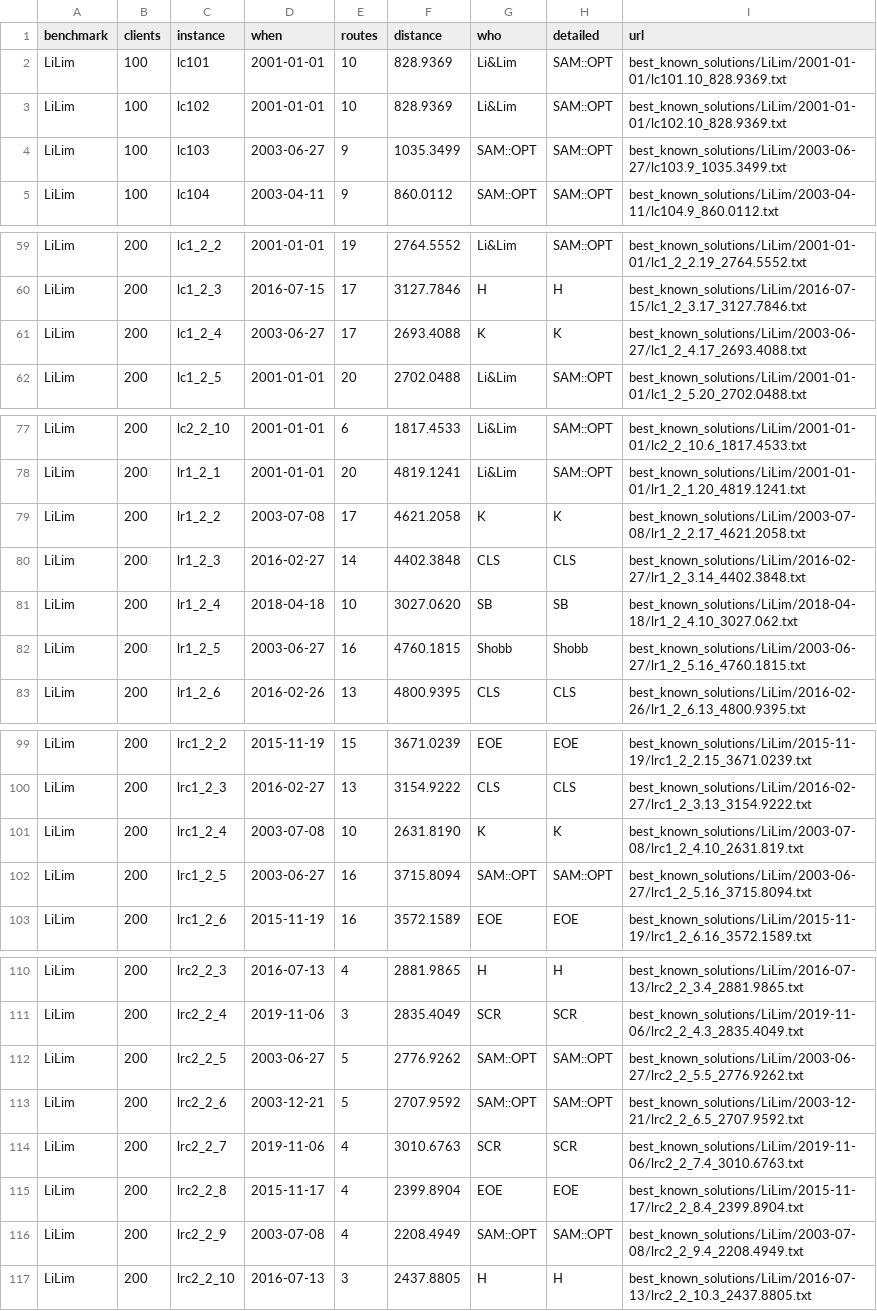
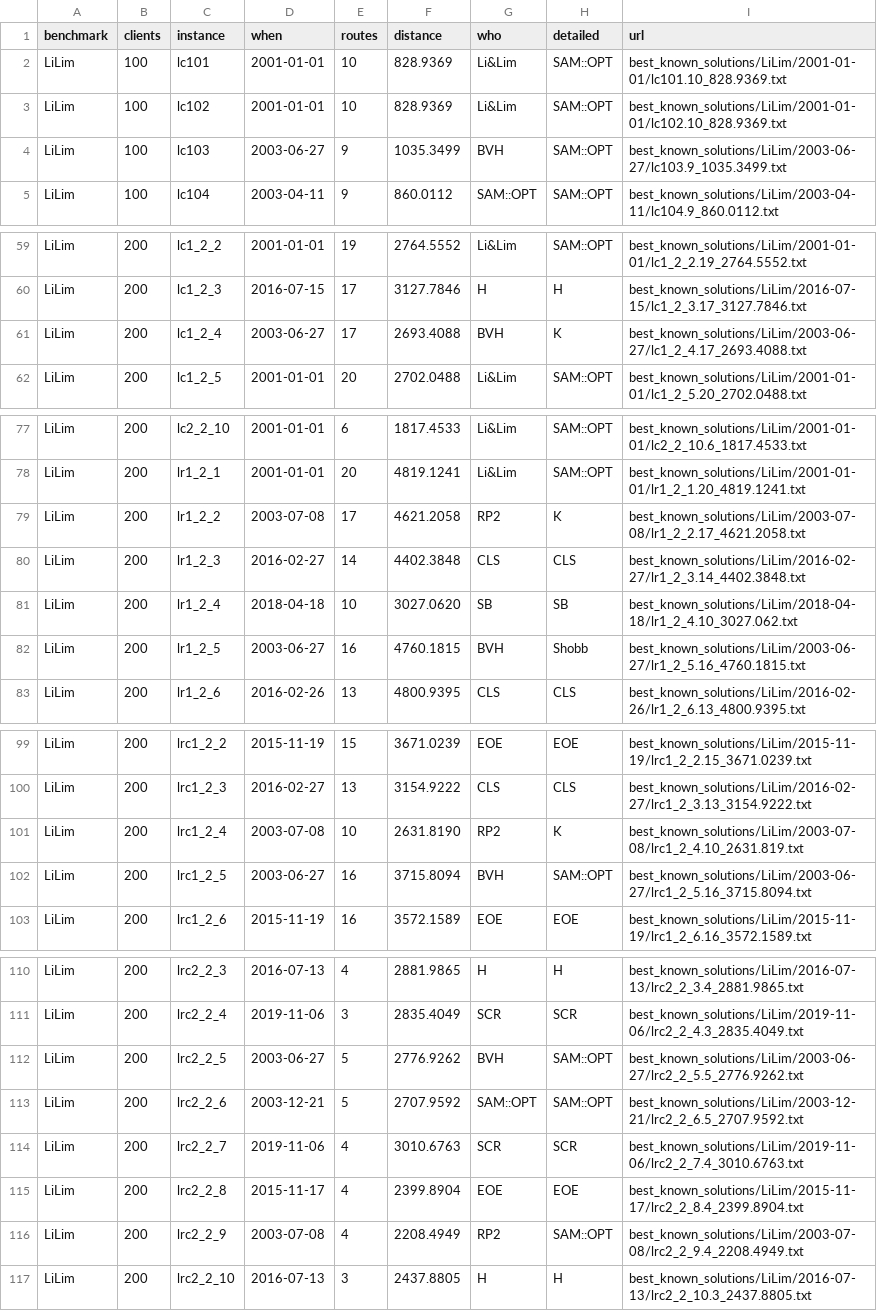
Before and after one commit to rogalski-wmii-uni-lodz-pl/vrp-benchmarks, a CSV file: tables.csv, drawn as a sheet; only a part is shown, gaps mark what is left out; the diff covers the shown part only.

```diff
--- a/tables.csv
+++ b/tables.csv
@@ -3,3 +3,3 @@ LiLim,100,lc101,2001-01-01,10,828.9369,Li&Lim,SAM::OPT,best_known_solutions/LiLi
 LiLim,100,lc102,2001-01-01,10,828.9369,Li&Lim,SAM::OPT,best_known_solutions/LiLim/2001-01-01/lc102.10_828.9369.txt
-LiLim,100,lc103,2003-06-27,9,1035.3499,SAM::OPT,SAM::OPT,best_known_solutions/LiLim/2003-06-27/lc103.9_1035.3499.txt
+LiLim,100,lc103,2003-06-27,9,1035.3499,BVH,SAM::OPT,best_known_solutions/LiLim/2003-06-27/lc103.9_1035.3499.txt
 LiLim,100,lc104,2003-04-11,9,860.0112,SAM::OPT,SAM::OPT,best_known_solutions/LiLim/2003-04-11/lc104.9_860.0112.txt
@@ -60,3 +60,3 @@ LiLim,200,lc1_2_2,2001-01-01,19,2764.5552,Li&Lim,SAM::OPT,best_known_solutions/L
 LiLim,200,lc1_2_3,2016-07-15,17,3127.7846,H,H,best_known_solutions/LiLim/2016-07-15/lc1_2_3.17_3127.7846.txt
-LiLim,200,lc1_2_4,2003-06-27,17,2693.4088,K,K,best_known_solutions/LiLim/2003-06-27/lc1_2_4.17_2693.4088.txt
+LiLim,200,lc1_2_4,2003-06-27,17,2693.4088,BVH,K,best_known_solutions/LiLim/2003-06-27/lc1_2_4.17_2693.4088.txt
 LiLim,200,lc1_2_5,2001-01-01,20,2702.0488,Li&Lim,SAM::OPT,best_known_solutions/LiLim/2001-01-01/lc1_2_5.20_2702.0488.txt
@@ -78,6 +78,6 @@ LiLim,200,lc2_2_10,2001-01-01,6,1817.4533,Li&Lim,SAM::OPT,best_known_solutions/L
 LiLim,200,lr1_2_1,2001-01-01,20,4819.1241,Li&Lim,SAM::OPT,best_known_solutions/LiLim/2001-01-01/lr1_2_1.20_4819.1241.txt
-LiLim,200,lr1_2_2,2003-07-08,17,4621.2058,K,K,best_known_solutions/LiLim/2003-07-08/lr1_2_2.17_4621.2058.txt
+LiLim,200,lr1_2_2,2003-07-08,17,4621.2058,RP2,K,best_known_solutions/LiLim/2003-07-08/lr1_2_2.17_4621.2058.txt
 LiLim,200,lr1_2_3,2016-02-27,14,4402.3848,CLS,CLS,best_known_solutions/LiLim/2016-02-27/lr1_2_3.14_4402.3848.txt
 LiLim,200,lr1_2_4,2018-04-18,10,3027.0620,SB,SB,best_known_solutions/LiLim/2018-04-18/lr1_2_4.10_3027.062.txt
-LiLim,200,lr1_2_5,2003-06-27,16,4760.1815,Shobb,Shobb,best_known_solutions/LiLim/2003-06-27/lr1_2_5.16_4760.1815.txt
+LiLim,200,lr1_2_5,2003-06-27,16,4760.1815,BVH,Shobb,best_known_solutions/LiLim/2003-06-27/lr1_2_5.16_4760.1815.txt
 LiLim,200,lr1_2_6,2016-02-26,13,4800.9395,CLS,CLS,best_known_solutions/LiLim/2016-02-26/lr1_2_6.13_4800.9395.txt
@@ -100,4 +100,4 @@ LiLim,200,lrc1_2_2,2015-11-19,15,3671.0239,EOE,EOE,best_known_solutions/LiLim/20
 LiLim,200,lrc1_2_3,2016-02-27,13,3154.9222,CLS,CLS,best_known_solutions/LiLim/2016-02-27/lrc1_2_3.13_3154.9222.txt
-LiLim,200,lrc1_2_4,2003-07-08,10,2631.8190,K,K,best_known_solutions/LiLim/2003-07-08/lrc1_2_4.10_2631.819.txt
-LiLim,200,lrc1_2_5,2003-06-27,16,3715.8094,SAM::OPT,SAM::OPT,best_known_solutions/LiLim/2003-06-27/lrc1_2_5.16_3715.8094.txt
+LiLim,200,lrc1_2_4,2003-07-08,10,2631.8190,RP2,K,best_known_solutions/LiLim/2003-07-08/lrc1_2_4.10_2631.819.txt
+LiLim,200,lrc1_2_5,2003-06-27,16,3715.8094,BVH,SAM::OPT,best_known_solutions/LiLim/2003-06-27/lrc1_2_5.16_3715.8094.txt
 LiLim,200,lrc1_2_6,2015-11-19,16,3572.1589,EOE,EOE,best_known_solutions/LiLim/2015-11-19/lrc1_2_6.16_3572.1589.txt
@@ -111,3 +111,3 @@ LiLim,200,lrc2_2_3,2016-07-13,4,2881.9865,H,H,best_known_solutions/LiLim/2016-07
 LiLim,200,lrc2_2_4,2019-11-06,3,2835.4049,SCR,SCR,best_known_solutions/LiLim/2019-11-06/lrc2_2_4.3_2835.4049.txt
-LiLim,200,lrc2_2_5,2003-06-27,5,2776.9262,SAM::OPT,SAM::OPT,best_known_solutions/LiLim/2003-06-27/lrc2_2_5.5_2776.9262.txt
+LiLim,200,lrc2_2_5,2003-06-27,5,2776.9262,BVH,SAM::OPT,best_known_solutions/LiLim/2003-06-27/lrc2_2_5.5_2776.9262.txt
 LiLim,200,lrc2_2_6,2003-12-21,5,2707.9592,SAM::OPT,SAM::OPT,best_known_solutions/LiLim/2003-12-21/lrc2_2_6.5_2707.9592.txt
@@ -115,3 +115,3 @@ LiLim,200,lrc2_2_7,2019-11-06,4,3010.6763,SCR,SCR,best_known_solutions/LiLim/201
 LiLim,200,lrc2_2_8,2015-11-17,4,2399.8904,EOE,EOE,best_known_solutions/LiLim/2015-11-17/lrc2_2_8.4_2399.8904.txt
-LiLim,200,lrc2_2_9,2003-07-08,4,2208.4949,SAM::OPT,SAM::OPT,best_known_solutions/LiLim/2003-07-08/lrc2_2_9.4_2208.4949.txt
+LiLim,200,lrc2_2_9,2003-07-08,4,2208.4949,RP2,SAM::OPT,best_known_solutions/LiLim/2003-07-08/lrc2_2_9.4_2208.4949.txt
 LiLim,200,lrc2_2_10,2016-07-13,3,2437.8805,H,H,best_known_solutions/LiLim/2016-07-13/lrc2_2_10.3_2437.8805.txt
```
Also changed, not shown: 13 edited cells elsewhere in this file, 2 other files.
